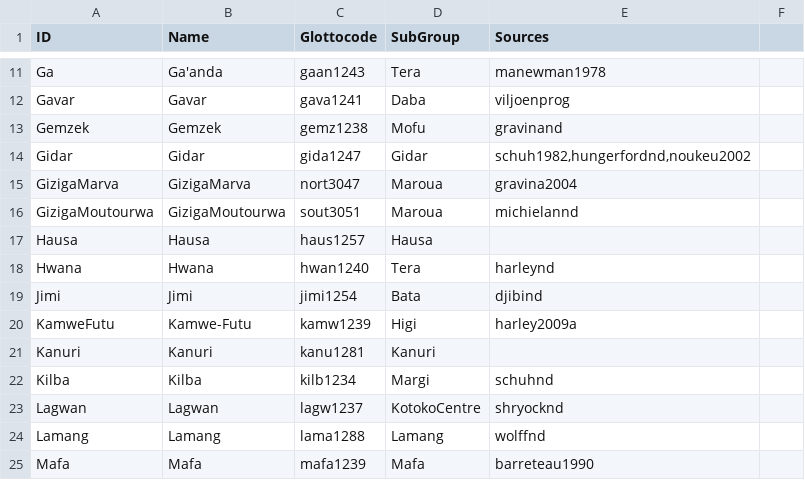
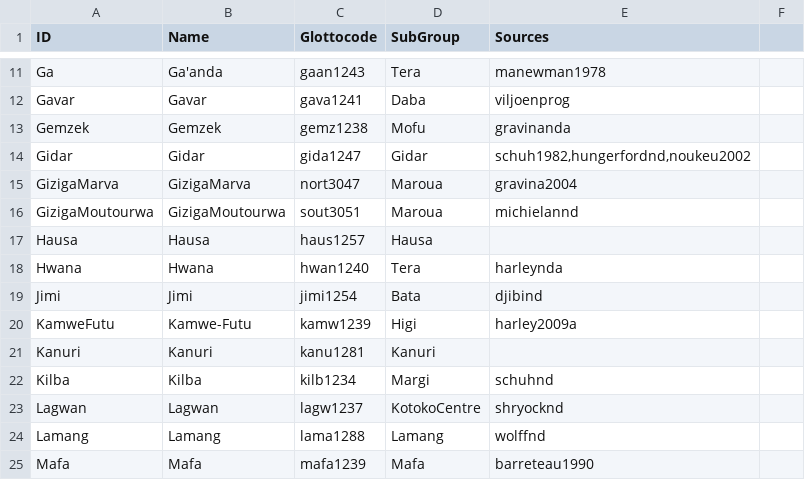
Before and after one commit to lexibank/gravinachadic, a TSV file: etc/languages.tsv, drawn as a sheet; only a part is shown, gaps mark what is left out; the diff covers the shown part only.

Commit message:
Added sources

```diff
--- a/etc/languages.tsv
+++ b/etc/languages.tsv
@@ -12,3 +12,3 @@ Ga	Ga'anda	gaan1243	Tera	manewman1978
 Gavar	Gavar	gava1241	Daba	viljoenprog
-Gemzek	Gemzek	gemz1238	Mofu	gravinand
+Gemzek	Gemzek	gemz1238	Mofu	gravinanda
 Gidar	Gidar	gida1247	Gidar	schuh1982,hungerfordnd,noukeu2002
@@ -17,3 +17,3 @@ GizigaMoutourwa	GizigaMoutourwa	sout3051	Maroua	michielannd
 Hausa	Hausa	haus1257	Hausa	
-Hwana	Hwana	hwan1240	Tera	harleynd
+Hwana	Hwana	hwan1240	Tera	harleynda
 Jimi	Jimi	jimi1254	Bata	djibind
```
Also changed, not shown: 10 edited cells elsewhere in this file, 3 other files.
